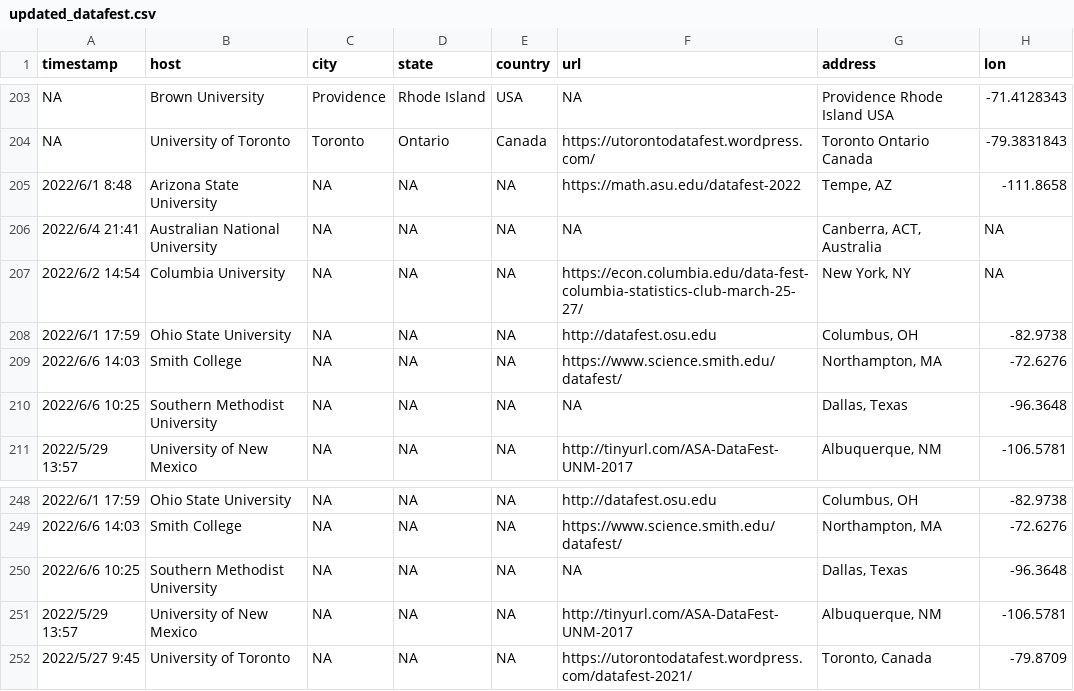
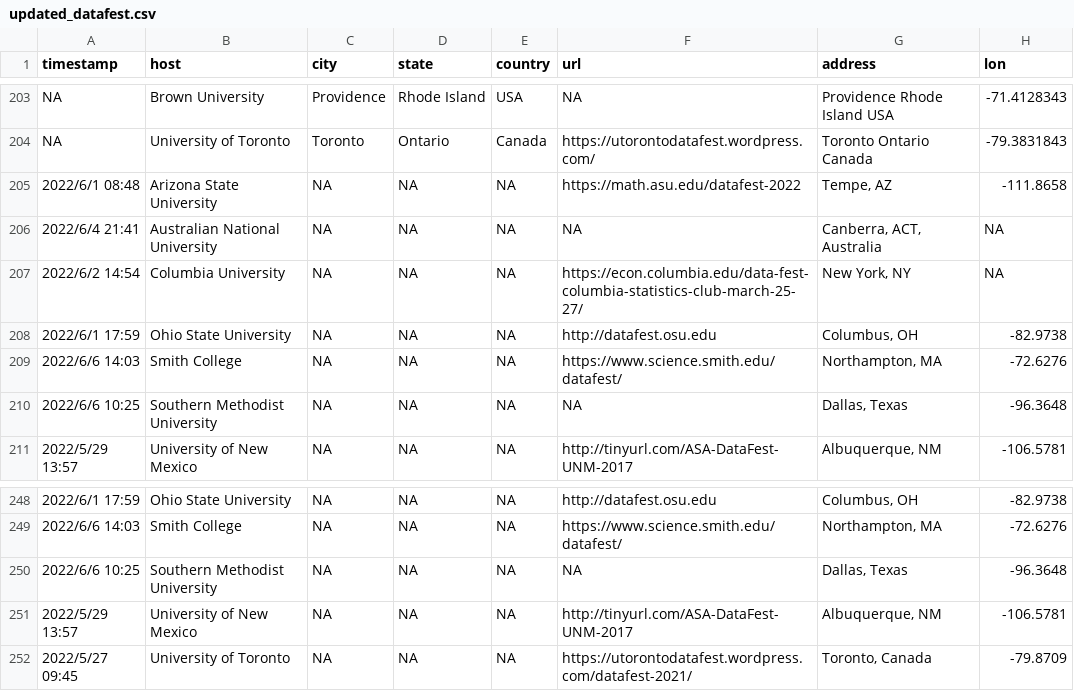
Before and after one commit to mine-cetinkaya-rundel/asa-datafest-dashboard, a CSV file: data/updated_datafest.csv, drawn as a sheet; only a part is shown, gaps mark what is left out; the diff covers the shown part only; the diff names each change by its address in the sheet, - before the commit and + after, or states it on an @@ line.

```diff
--- a/data/updated_datafest.csv
+++ b/data/updated_datafest.csv
-A205 (timestamp): 2022/6/1 8:48
+A205 (timestamp): 2022/6/1 08:48
-A252 (timestamp): 2022/5/27 9:45
+A252 (timestamp): 2022/5/27 09:45
```
Also changed, not shown: 10 edited cells elsewhere in this file, data/update_titles.csv, 43 other files.
